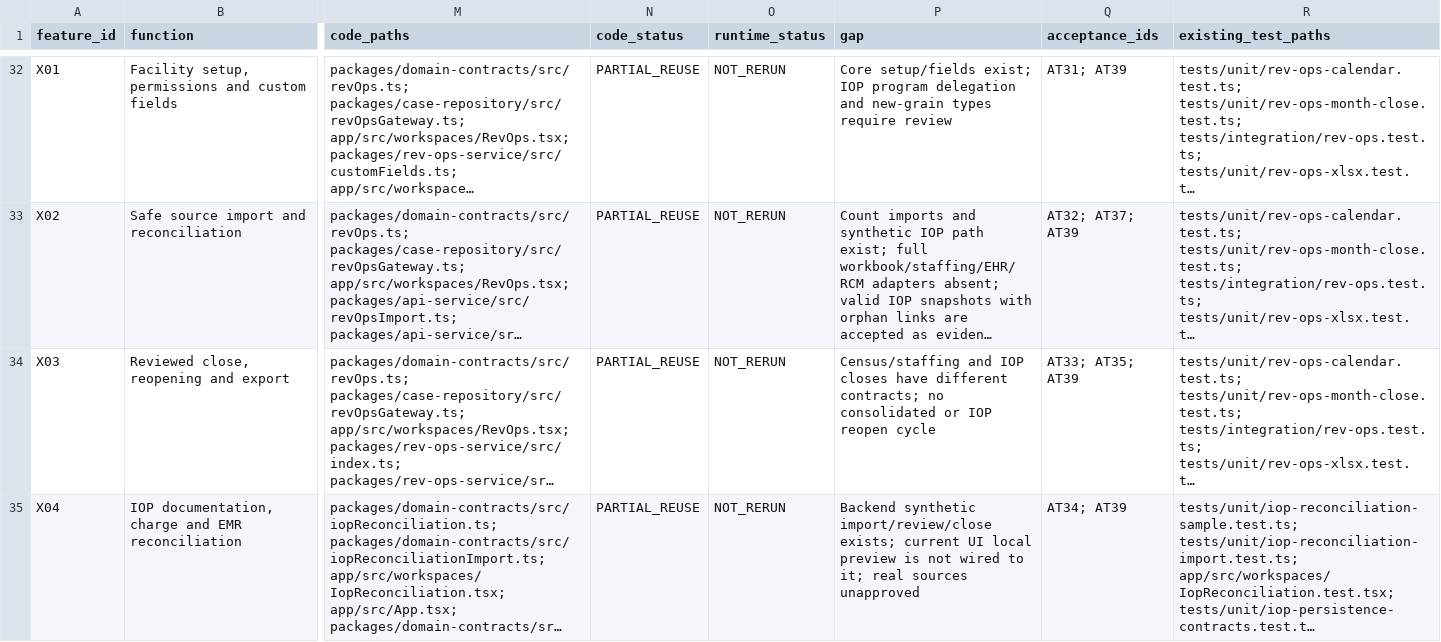
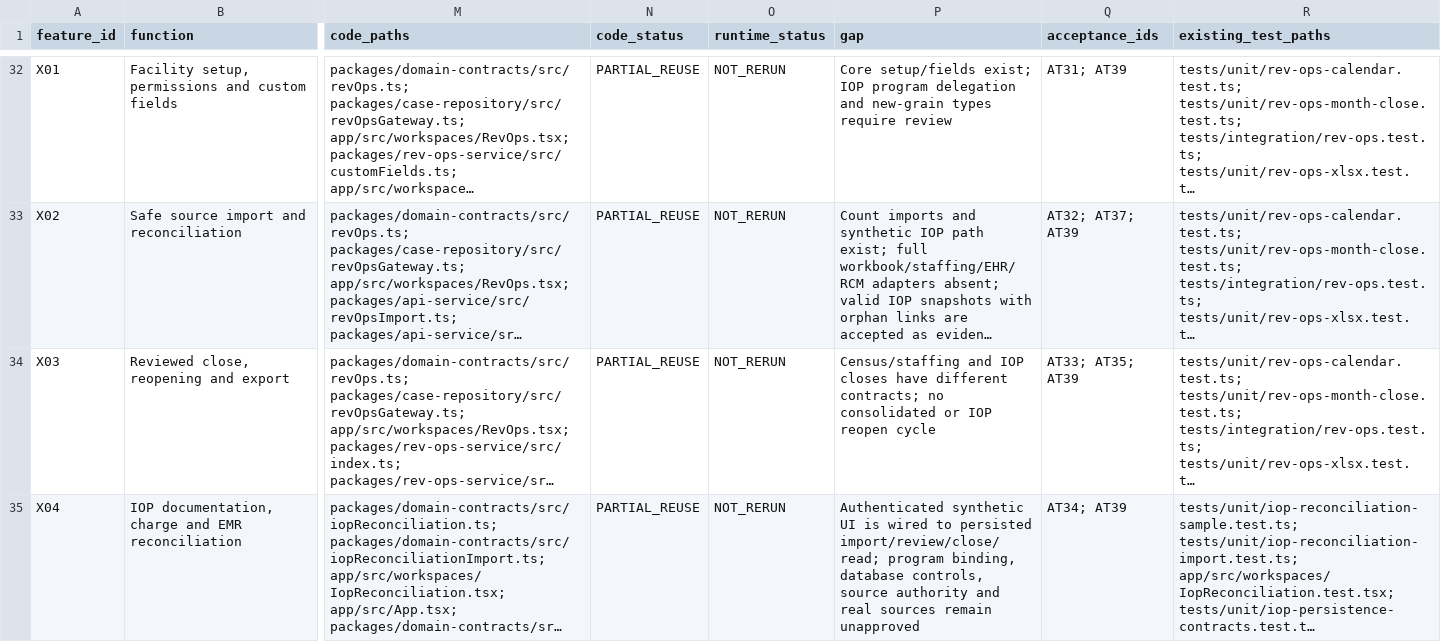
Before and after one commit to henrytylerhebert-eng/clarity-platform, a CSV file: docs/product/evidence/WORKBOOK_PLATFORM_FUNCTION_MAP.csv, drawn as a sheet; only a part is shown, gaps mark what is left out; long unchanged cells end in …; the diff names each change by its address in the sheet, - before the commit and + after, or states it on an @@ line.

Commit message:
docs: reconcile IOP workflow map with authenticated UI

```diff
--- a/docs/product/evidence/WORKBOOK_PLATFORM_FUNCTION_MAP.csv
+++ b/docs/product/evidence/WORKBOOK_PLATFORM_FUNCTION_MAP.csv
-P35 (gap): Backend synthetic import/review/close exists; current UI local preview is not wired to it; real sources unapproved
+P35 (gap): Authenticated synthetic UI is wired to persisted import/review/close/read; program binding, database controls, source authority and real sources remain unapproved
```
Also changed, not shown: 3 other files.
